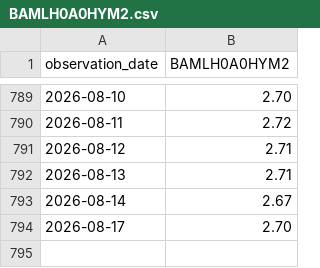
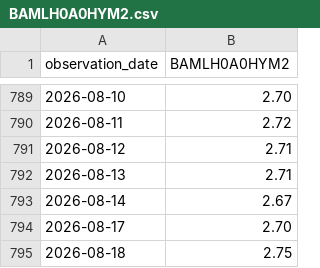
Before and after one commit to barrowsbr/Meus-investimentos-dev, a CSV file: fred/BAMLH0A0HYM2.csv, drawn as a sheet; only a part is shown, gaps mark what is left out; the diff names each change by its address in the sheet, - before the commit and + after, or states it on an @@ line.

```diff
--- a/fred/BAMLH0A0HYM2.csv
+++ b/fred/BAMLH0A0HYM2.csv
+row 795: 2026-08-18 | 2.75
```
Also changed, not shown: fred/DFII10.csv, fred/T10Y2Y.csv.
